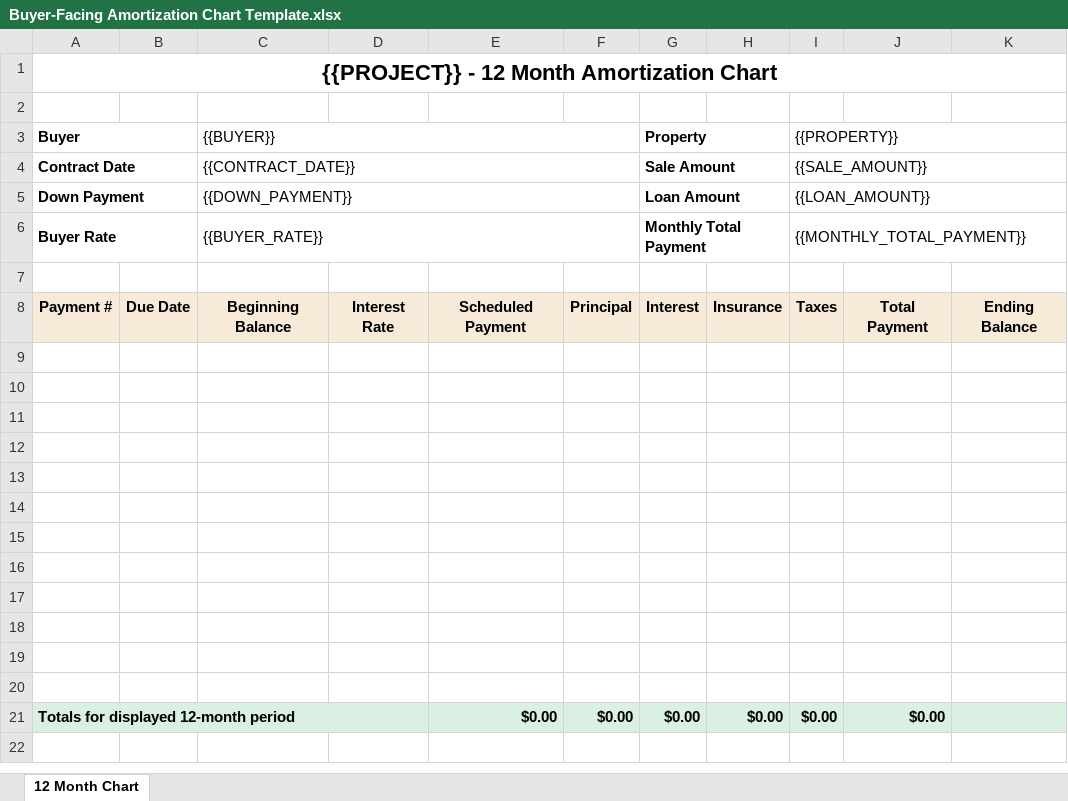
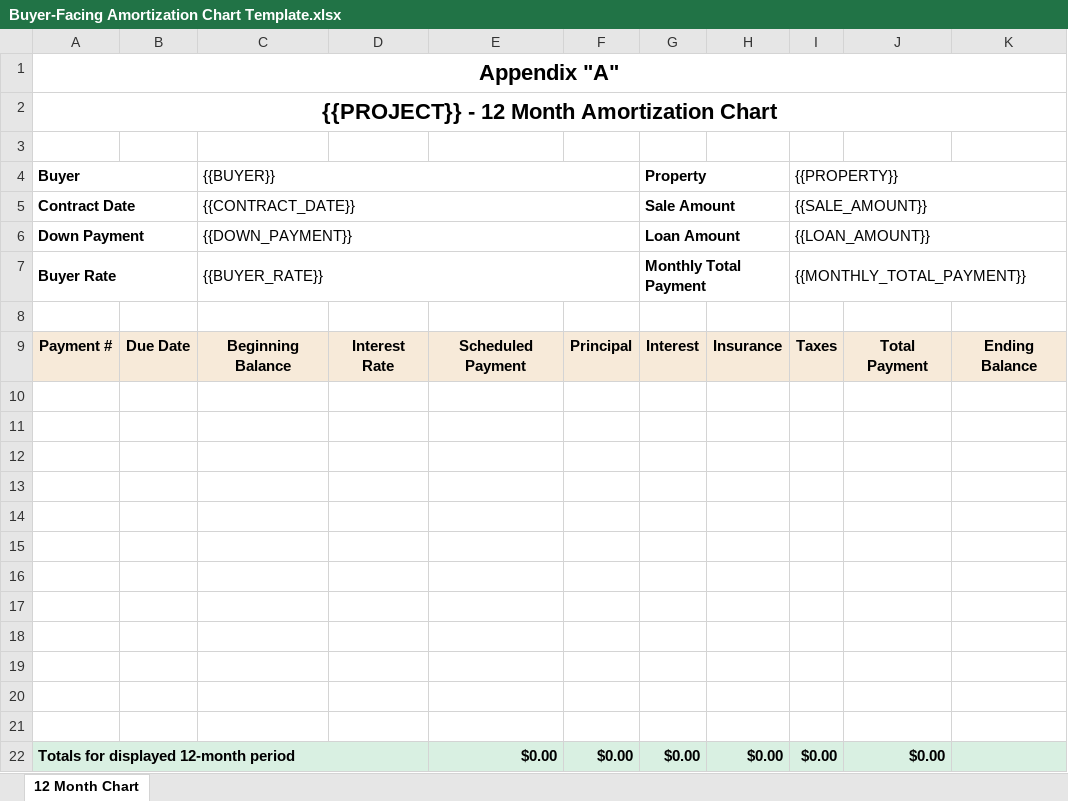
Before and after one commit to BuyYourHome/Admin-Wiki, an Excel workbook: Project Rooms/Amortization/templates/Buyer-Facing Amortization Chart Template.xlsx, sheet 12 Month Chart, drawn as a sheet; values as stored, in another font and other column widths than the file's, no borders; the diff names each change by its address in the sheet, - before the commit and + after, or states it on an @@ line.

Commit message:
Preserve Amortization appendix row

```diff
--- a/Project Rooms/Amortization/templates/Buyer-Facing Amortization Chart Template.xlsx (sheet 12 Month Chart)
+++ b/Project Rooms/Amortization/templates/Buyer-Facing Amortization Chart Template.xlsx (sheet 12 Month Chart)
+row 1: Appendix "A"
```
Also changed, not shown: 6 other files.
